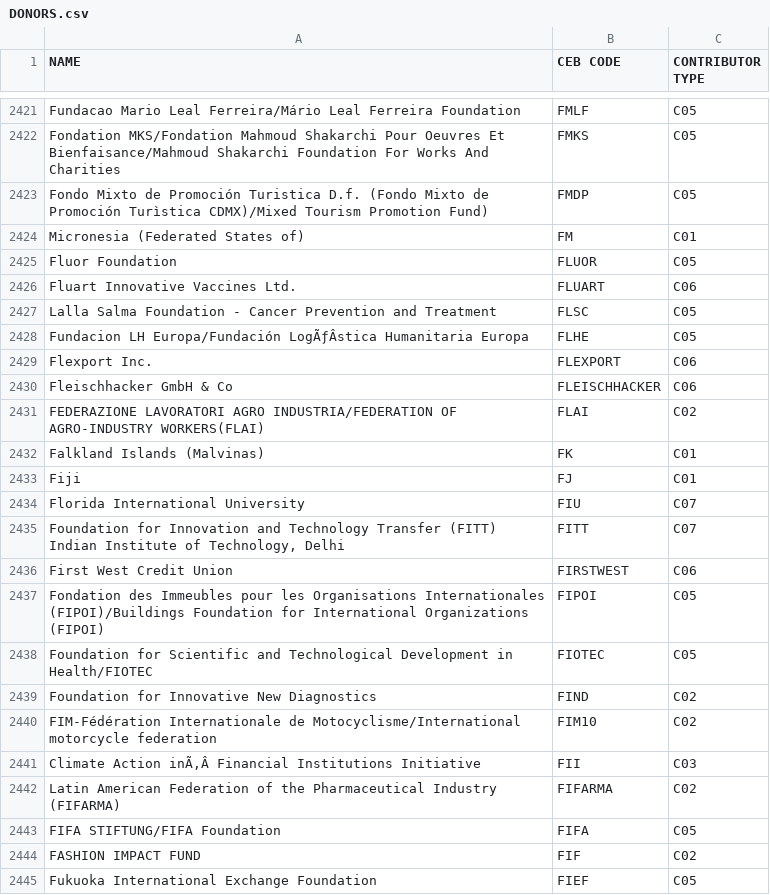
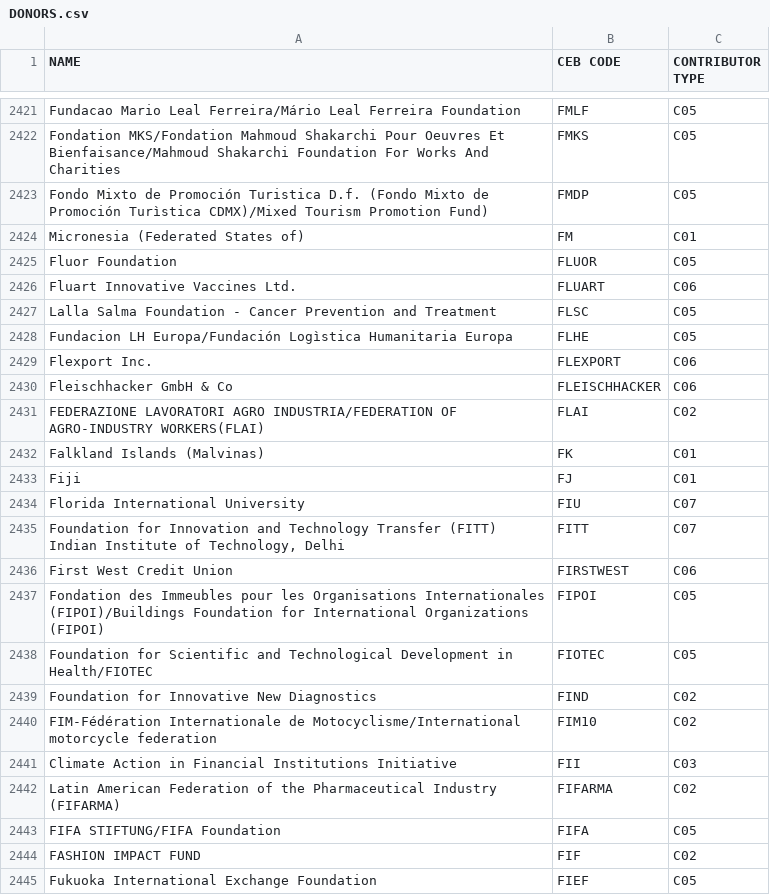
Before and after one commit to CEB-HLCM/FS-Public-Codes, a CSV file: DONORS.csv, drawn as a sheet; only a part is shown, gaps mark what is left out; the diff names each change by its address in the sheet, - before the commit and + after, or states it on an @@ line.

Commit message:
Updated DONORS

```diff
--- a/DONORS.csv
+++ b/DONORS.csv
-A2428 (NAME): …LH Europa/Fundación LogÃƒÂstica Humanitaria Europa
+A2428 (NAME): …LH Europa/Fundación Logìstica Humanitaria Europa
-A2441 (NAME): Climate Action inÃ‚Â Financial Institutions…
+A2441 (NAME): Climate Action in Financial Institutions…
```
